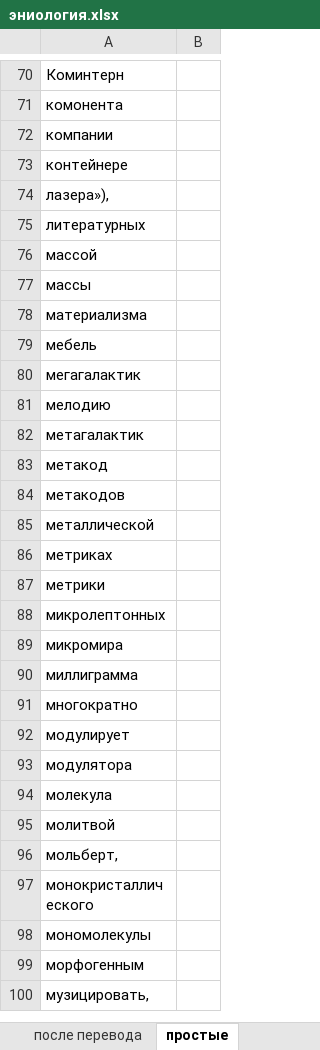
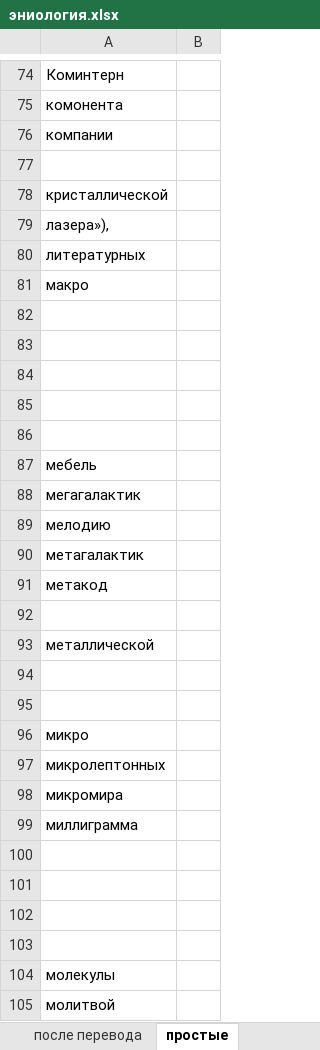
Before and after one commit to AveNRU/text_changer, an Excel workbook: исправления внести/эниология.xlsx, sheet простые, drawn as a sheet; only a part is shown, gaps mark what is left out; the shorter side is filled out with more unchanged rows; values as stored, in another font and other column widths than the file's, no borders; addresses are those after the commit; the diff covers the shown part only; the diff names each change by its address in the sheet, - before the commit and + after, or states it on an @@ line.

```diff
--- a/исправления внести/эниология.xlsx (sheet простые)
+++ b/исправления внести/эниология.xlsx (sheet простые)
+row 77: (empty)
-A78: контейнере
+A78: кристаллической
-A81: массой
+A81: макро
-A82: массы
+A82: (empty)
-A83: материализма
+A83: (empty)
+row 84: (empty)
+row 85: (empty)
+row 86: (empty)
-A92: метакодов
+A92: (empty)
-A94: метриках
+A94: (empty)
+row 95: (empty)
-A96: метрики
+A96: микро
-A100: многократно
+A100: (empty)
-A101: модулирует
+A101: (empty)
-A102: модулятора
+A102: (empty)
+row 103: (empty)
-A104: молекула
+A104: молекулы
```
Also changed, not shown: 5 added rows, 16 removed rows, 11 moved rows and 25 edited cells elsewhere in this sheet, исправления внести/si pi.xlsx, словари/Главный словарь.xlsx, 5 other files.
